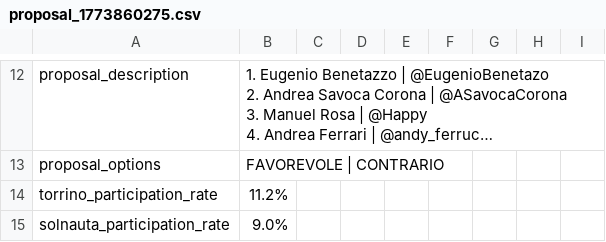
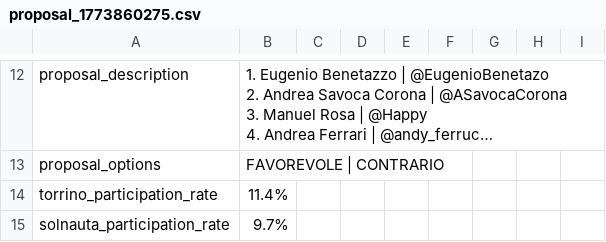
Before and after one commit to Happydao/torrino-dao-voting-core, a CSV file: data/proposal_1773860275.csv, drawn as a sheet; only a part is shown, gaps mark what is left out; long unchanged cells end in …; the diff covers the shown part only; the diff names each change by its address in the sheet, - before the commit and + after, or states it on an @@ line.

Commit message:
voting in progress 1773860275

```diff
--- a/data/proposal_1773860275.csv
+++ b/data/proposal_1773860275.csv
-B14: 11.2%
+B14: 11.4%
-B15: 9.0%
+B15: 9.7%
```
Also changed, not shown: 1 added row and 3 edited cells elsewhere in this file.
